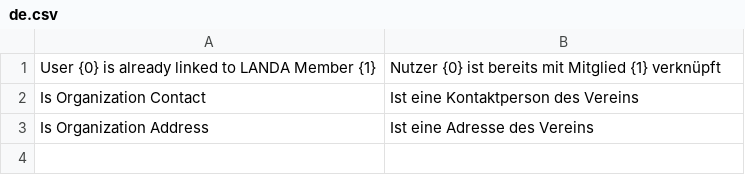
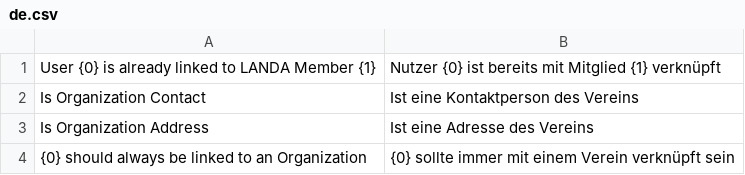
Before and after one commit to alyf-de/landa, a CSV file: landa/translations/de.csv, drawn as a sheet; the diff names each change by its address in the sheet, - before the commit and + after, or states it on an @@ line.

Commit message:
fix: better way to make organization mandatory
To support test records

```diff
--- a/landa/translations/de.csv
+++ b/landa/translations/de.csv
+row 4: {0} should always be linked to an Organization | {0} sollte immer mit einem Verein verknüpft sein
```
Also changed, not shown: 4 other files.
